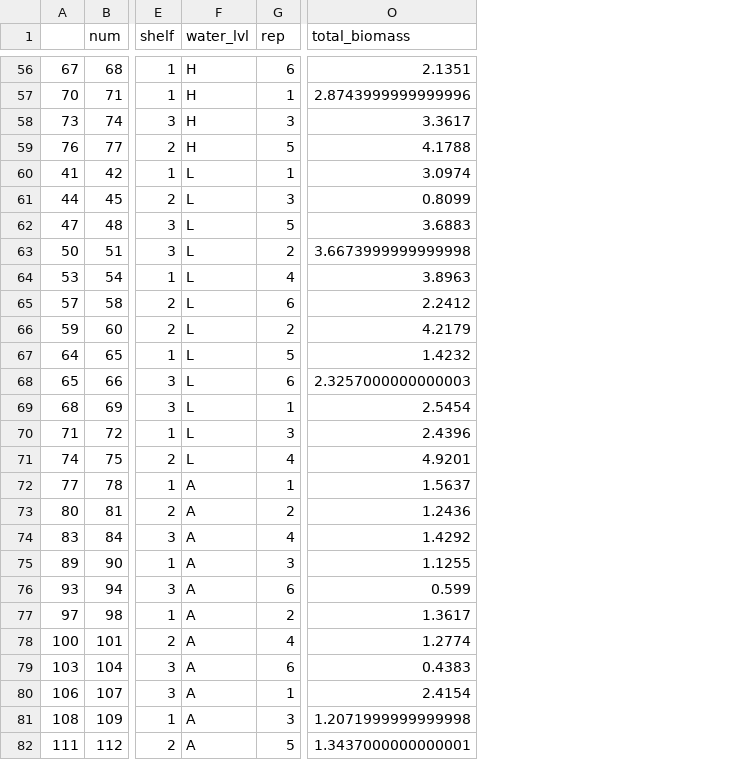
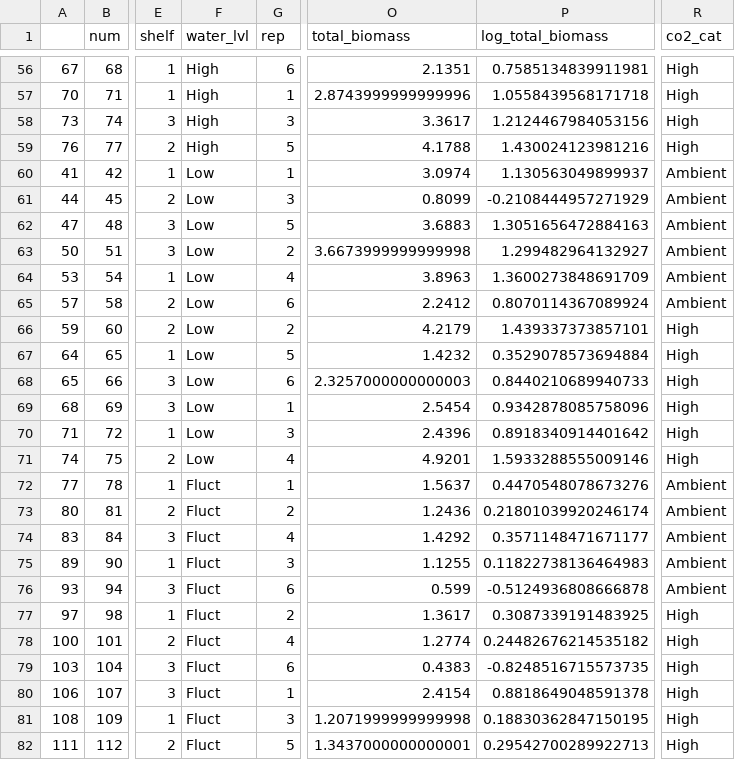
Before and after one commit to sfarinas3/co2_growth_experiment, a CSV file: data/woody_transplants_model_rdy.csv, drawn as a sheet; only a part is shown, gaps mark what is left out; the diff covers the shown part only; the diff names each change by its address in the sheet, - before the commit and + after, or states it on an @@ line.

```diff
--- a/data/woody_transplants_model_rdy.csv
+++ b/data/woody_transplants_model_rdy.csv
+column P (log_total_biomass), rows 56-82: 0.7585134839911981 | 1.0558439568171718 | 1.2124467984053156 | 1.430024123981216 | 1.130563049899937 | -0.2108444957271929 | 1.3051656472884163 | 1.299482964132927 | 1.3600273848691709 | 0.8070114367089924 | 1.439337373857101 | 0.3529078573694884 | 0.8440210689940733 | 0.9342878085758096 | 0.8918340914401642 | 1.5933288555009146 | 0.4470548078673276 | 0.21801039920246174 | 0.3571148471671177 | 0.11822738136464983 | -0.5124936808666878 | 0.3087339191483925 | 0.24482676214535182 | -0.8248516715573735 | 0.8818649048591378 | 0.18830362847150195 | 0.29542700289922713
+column R (co2_cat), rows 56-82: High | High | High | High | Ambient | Ambient | Ambient | Ambient | Ambient | Ambient | High | High | High | High | High | High | Ambient | Ambient | Ambient | Ambient | Ambient | High | High | High | High | High | High
-F56:F59 (water_lvl): H
+F56:F59 (water_lvl): High
-F60:F71 (water_lvl): L
+F60:F71 (water_lvl): Low
-F72:F82 (water_lvl): A
+F72:F82 (water_lvl): Fluct
```
Also changed, not shown: 114 edited cells elsewhere in this file, results/aic_herb_results.csv, results/aic_woody_results.csv, 37 other files.
